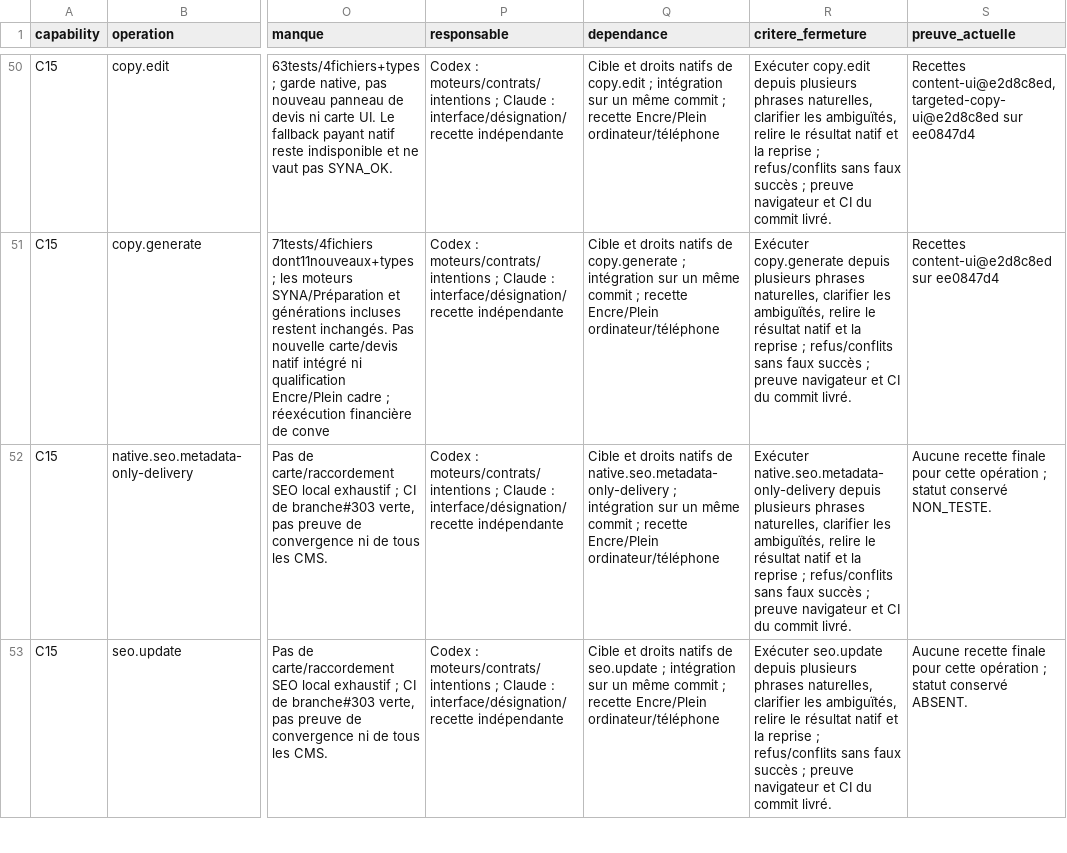
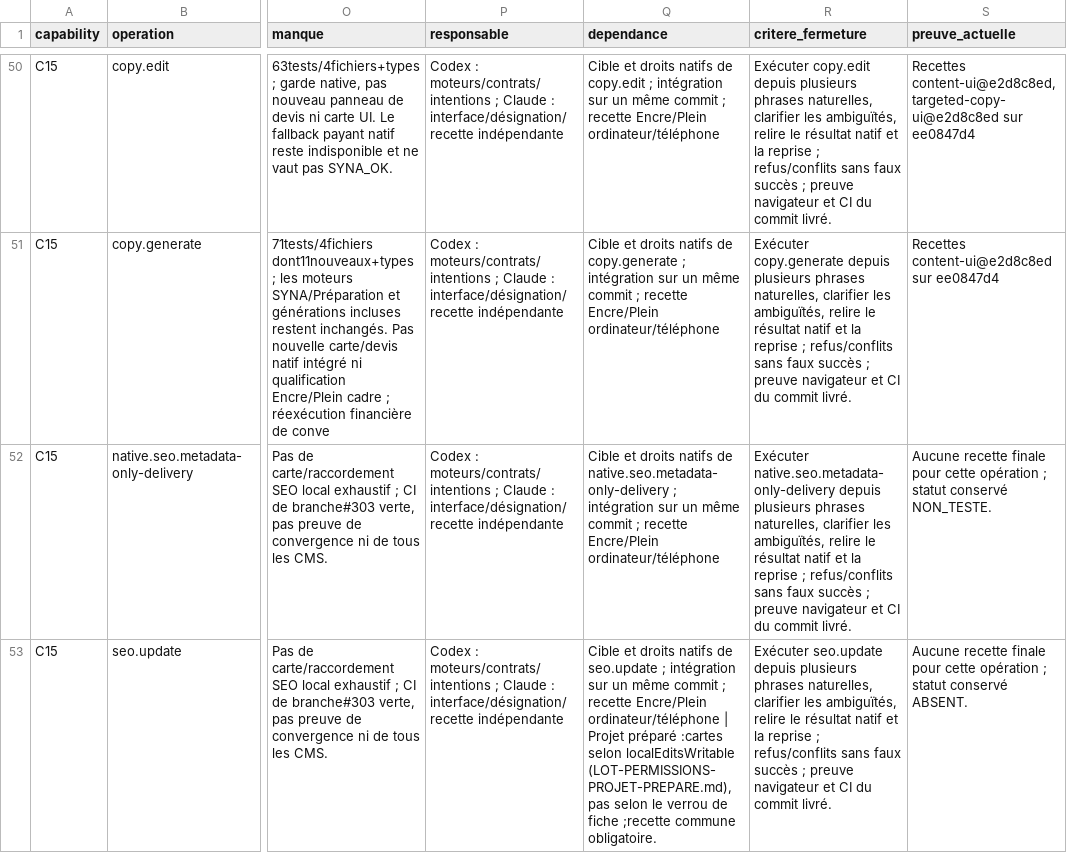
Before and after one commit to spacedevelopment01-max/Ecom-studio-ia, a CSV file: docs/syna-301-integration/MATRICE-CONVERGENCE-84.csv, drawn as a sheet; only a part is shown, gaps mark what is left out; the diff covers the shown part only; the diff names each change by its address in the sheet, - before the commit and + after, or states it on an @@ line.

Commit message:
docs(syna): preserve prepared-project proof, 163-unit matrix and exact continuous resume

```diff
--- a/docs/syna-301-integration/MATRICE-CONVERGENCE-84.csv
+++ b/docs/syna-301-integration/MATRICE-CONVERGENCE-84.csv
-Q53 (dependance): …Encre/Plein ordinateur/téléphone
+Q53 (dependance): …Encre/Plein ordinateur/téléphone | Projet préparé :cartes selon localEditsWritable (LOT-PERMISSIONS-PROJET-PREPARE.md),pas selon le verrou de fiche ;recette commune obligatoire.
```
Also changed, not shown: 28 edited cells elsewhere in this file, 9 other files.
